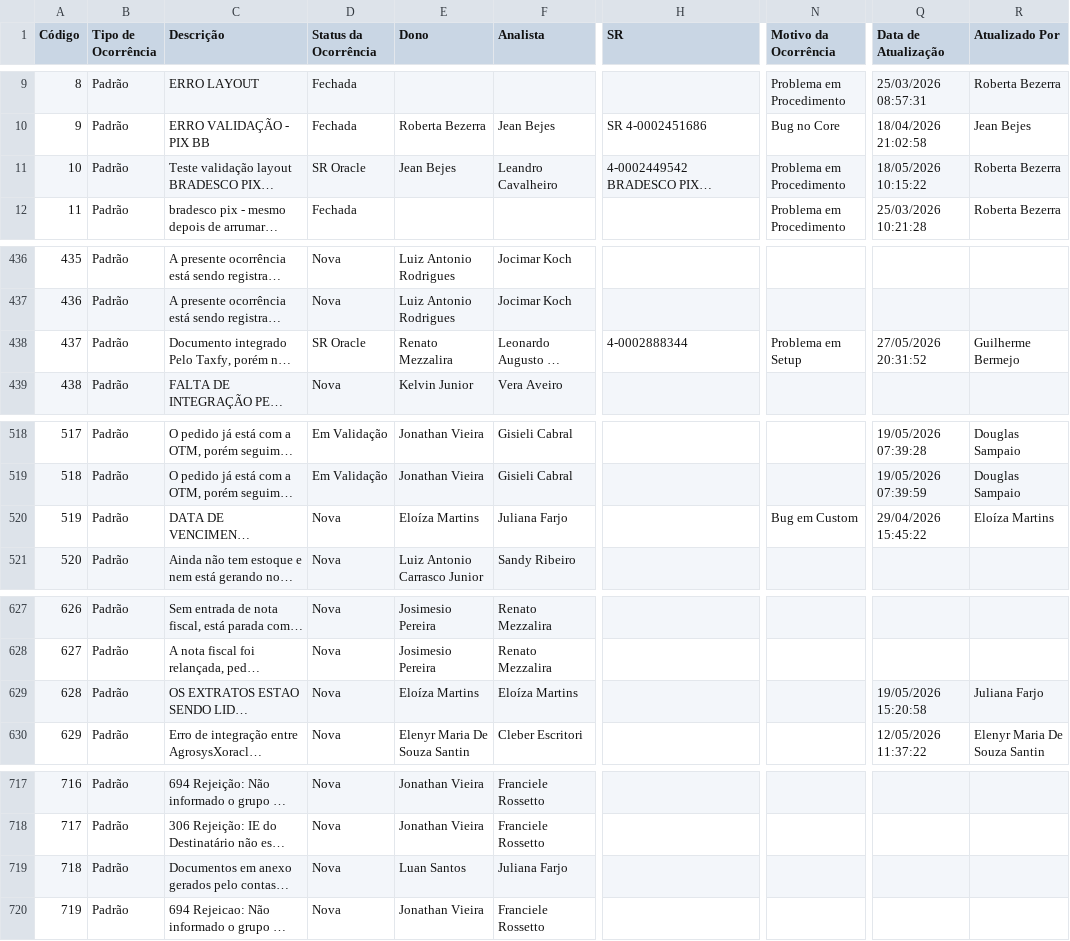
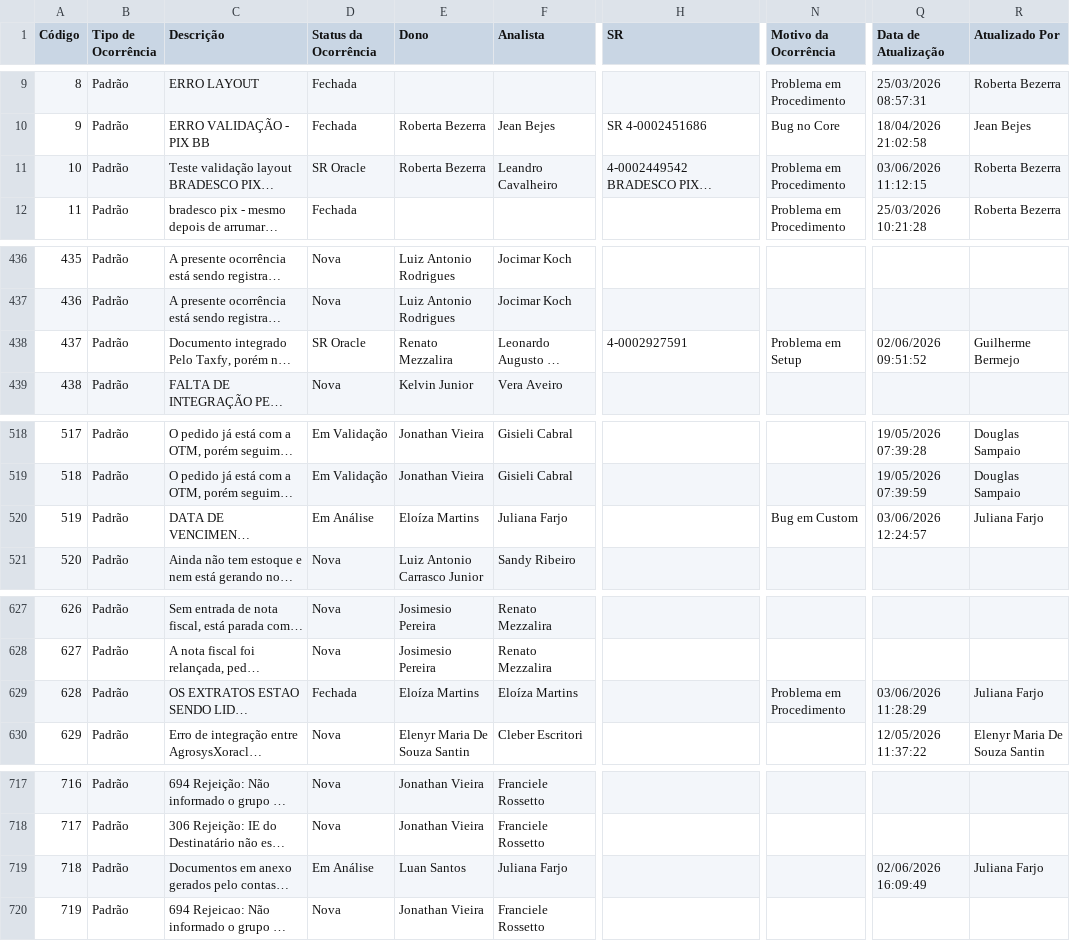
Before and after one commit to Josimesio/SIT_Conecta, a CSV file: output/Ocorrencias_Consolidadas_atualizado.csv, drawn as a sheet; only a part is shown, gaps mark what is left out; long unchanged cells end in …; the diff covers the shown part only; the diff names each change by its address in the sheet, - before the commit and + after, or states it on an @@ line.

Commit message:
Atualização 03.06.2026

```diff
--- a/output/Ocorrencias_Consolidadas_atualizado.csv
+++ b/output/Ocorrencias_Consolidadas_atualizado.csv
-E11 (Dono): Jean Bejes
+E11 (Dono): Roberta Bezerra
-Q11 (Data de Atualização): 18/05/2026 10:15:22
+Q11 (Data de Atualização): 03/06/2026 11:12:15
-H438 (SR): 4-0002888344
+H438 (SR): 4-0002927591
-Q438 (Data de Atualização): 27/05/2026 20:31:52
+Q438 (Data de Atualização): 02/06/2026 09:51:52
-D520 (Status da Ocorrência): Nova
+D520 (Status da Ocorrência): Em Análise
-Q520 (Data de Atualização): 29/04/2026 15:45:22
+Q520 (Data de Atualização): 03/06/2026 12:24:57
-R520 (Atualizado Por): Eloíza Martins
+R520 (Atualizado Por): Juliana Farjo
-D629 (Status da Ocorrência): Nova
+D629 (Status da Ocorrência): Fechada
-N629 (Motivo da Ocorrência): (empty)
+N629 (Motivo da Ocorrência): Problema em Procedimento
-Q629 (Data de Atualização): 19/05/2026 15:20:58
+Q629 (Data de Atualização): 03/06/2026 11:28:29
-D719 (Status da Ocorrência): Nova
+D719 (Status da Ocorrência): Em Análise
-Q719 (Data de Atualização): (empty)
+Q719 (Data de Atualização): 02/06/2026 16:09:49
-R719 (Atualizado Por): (empty)
+R719 (Atualizado Por): Juliana Farjo
```
Also changed, not shown: 1 added row and 44 edited cells elsewhere in this file, 2 other files.
